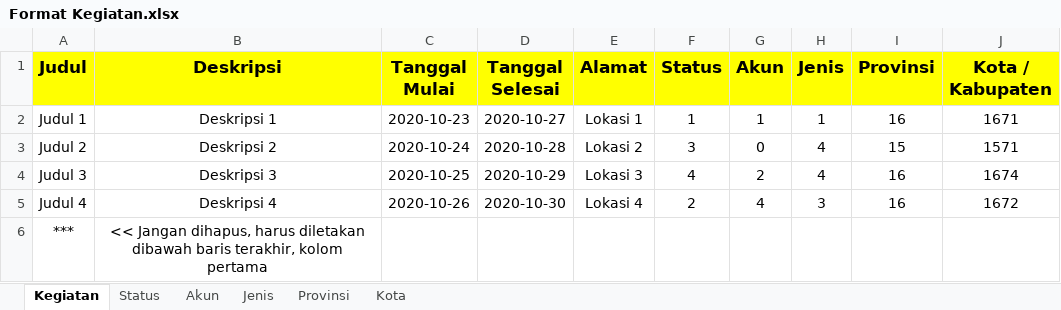
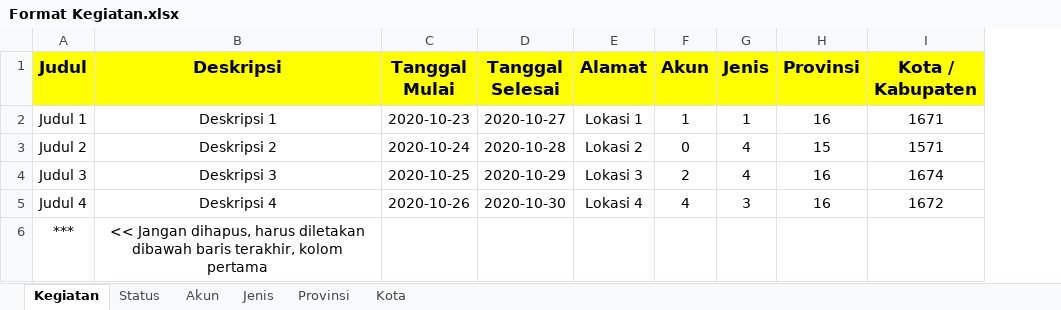
Before and after one commit to cvdigitalcreative/pu-web, an Excel workbook: assets/docs/Format Kegiatan.xlsx, sheet Kegiatan, drawn as a sheet; values as stored, in another font and other column widths than the file's, no borders; the diff names each change by its address in the sheet, - before the commit and + after, or states it on an @@ line.

Commit message:
format kegiatan

```diff
--- a/assets/docs/Format Kegiatan.xlsx (sheet Kegiatan)
+++ b/assets/docs/Format Kegiatan.xlsx (sheet Kegiatan)
-column F (Status), rows 2-5: 1 | 3 | 4 | 2
```
